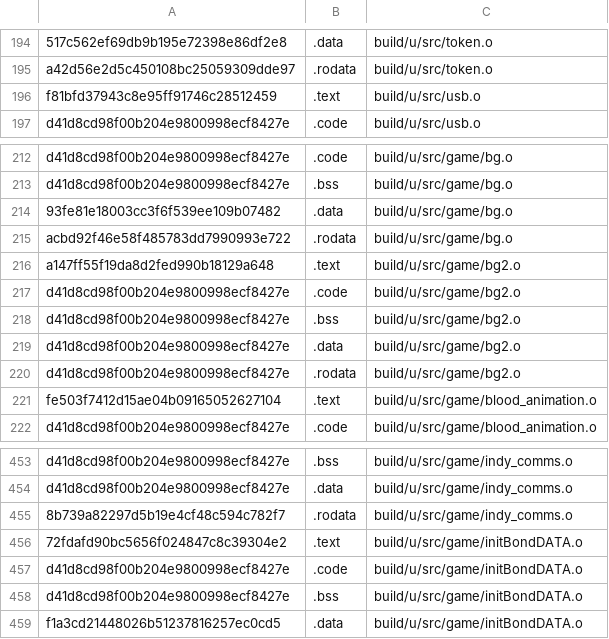
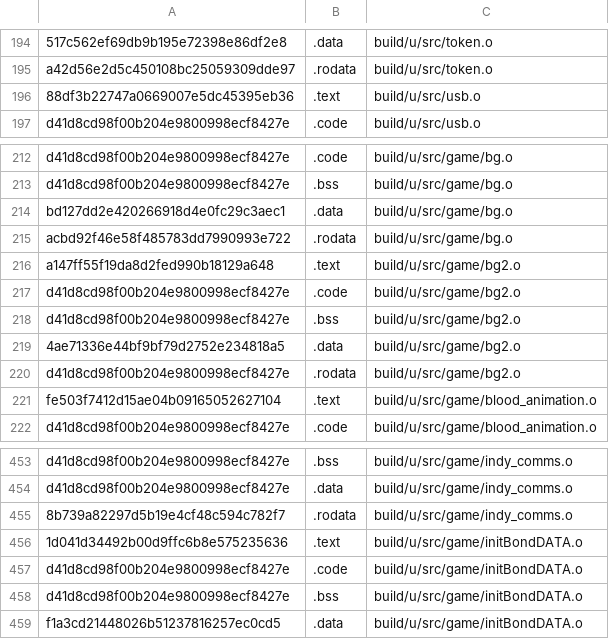
Before and after one commit to AXDOOMER/goldeneye007_decomp, a CSV file: scripts/ge007.u-test_basis.csv, drawn as a sheet; only a part is shown, gaps mark what is left out; the diff names each change by its address in the sheet, - before the commit and + after, or states it on an @@ line.

```diff
--- a/scripts/ge007.u-test_basis.csv
+++ b/scripts/ge007.u-test_basis.csv
-A196: f81bfd37943c8e95ff91746c28512459
+A196: 88df3b22747a0669007e5dc45395eb36
-A214: 93fe81e18003cc3f6f539ee109b07482
+A214: bd127dd2e420266918d4e0fc29c3aec1
-A219: d41d8cd98f00b204e9800998ecf8427e
+A219: 4ae71336e44bf9bf79d2752e234818a5
-A456: 72fdafd90bc5656f024847c8c39304e2
+A456: 1d041d34492b00d9ffc6b8e575235636
```
Also changed, not shown: 5 other files.
